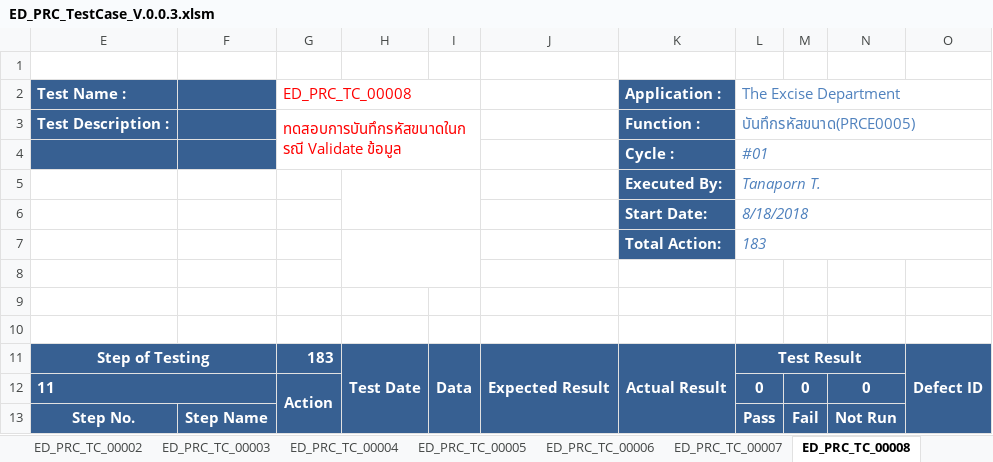
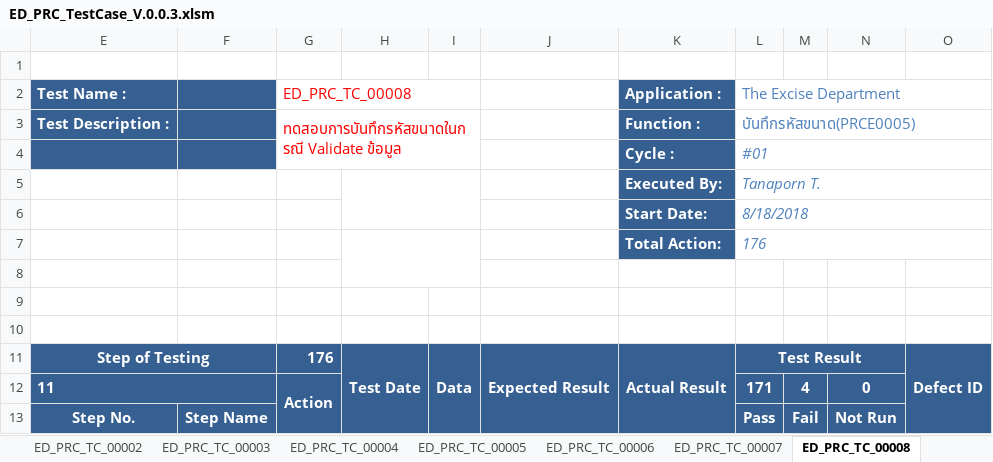
Before and after one commit to iPassionCorp/ED-Robot-PRC, an Excel workbook: ED_PRC_TestCase_V.0.0.3.xlsm, sheet ED_PRC_TC_00008, drawn as a sheet; only a part is shown; values as stored, in another font and other column widths than the file's, no borders; charts and pictures not drawn; the diff covers the shown part only; the diff names each change by its address in the sheet, - before the commit and + after, or states it on an @@ line.

```diff
--- a/ED_PRC_TestCase_V.0.0.3.xlsm (sheet ED_PRC_TC_00008)
+++ b/ED_PRC_TestCase_V.0.0.3.xlsm (sheet ED_PRC_TC_00008)
-L7 (The Excise Department): 183
+L7 (The Excise Department): 176
-G11 (ED_PRC_TC_00008): 183
+G11 (ED_PRC_TC_00008): 176
-L12 (The Excise Department): 0
+L12 (The Excise Department): 171
-M12: 0
+M12: 4
```
Also changed, not shown: other rows of this sheet, sheet ED_PRC_TC_00006, sheet ED_PRC_TC_00007, sheet ED_PRC_TC_00002, sheet ED_PRC_TC_00005, sheet ED_PRC_TC_00004, sheet TestStatusSummary, 4 more sheets, formulas that keep their value, hidden cells.
